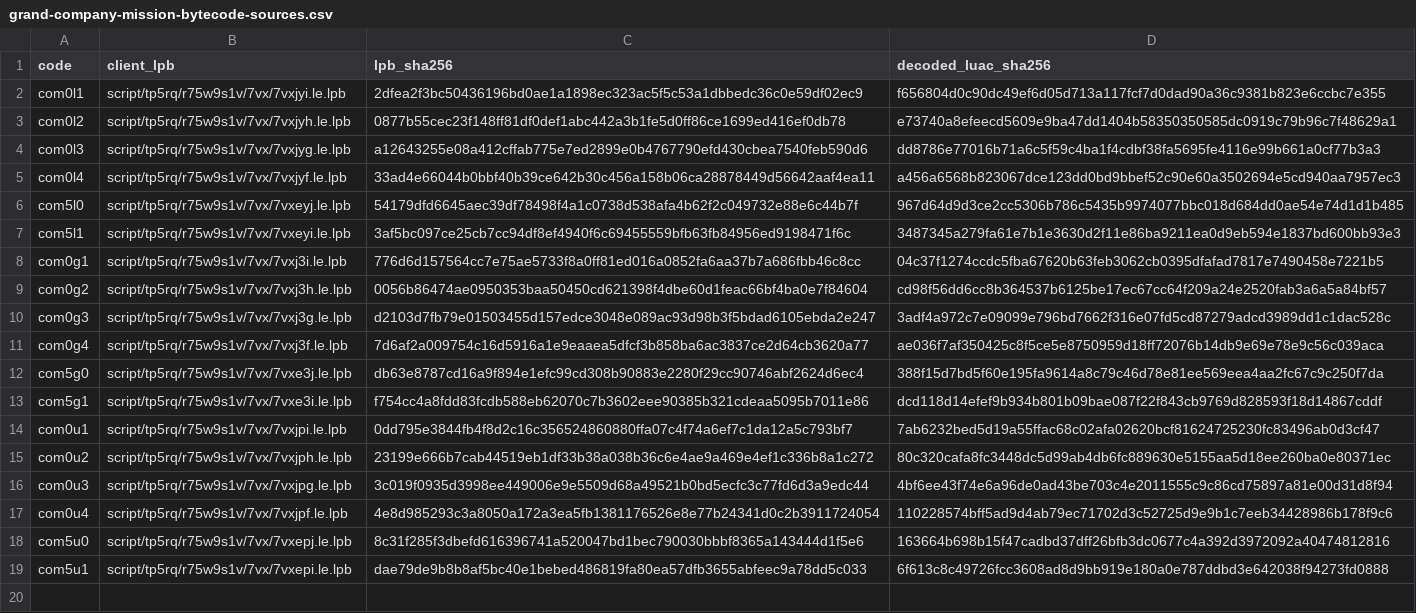
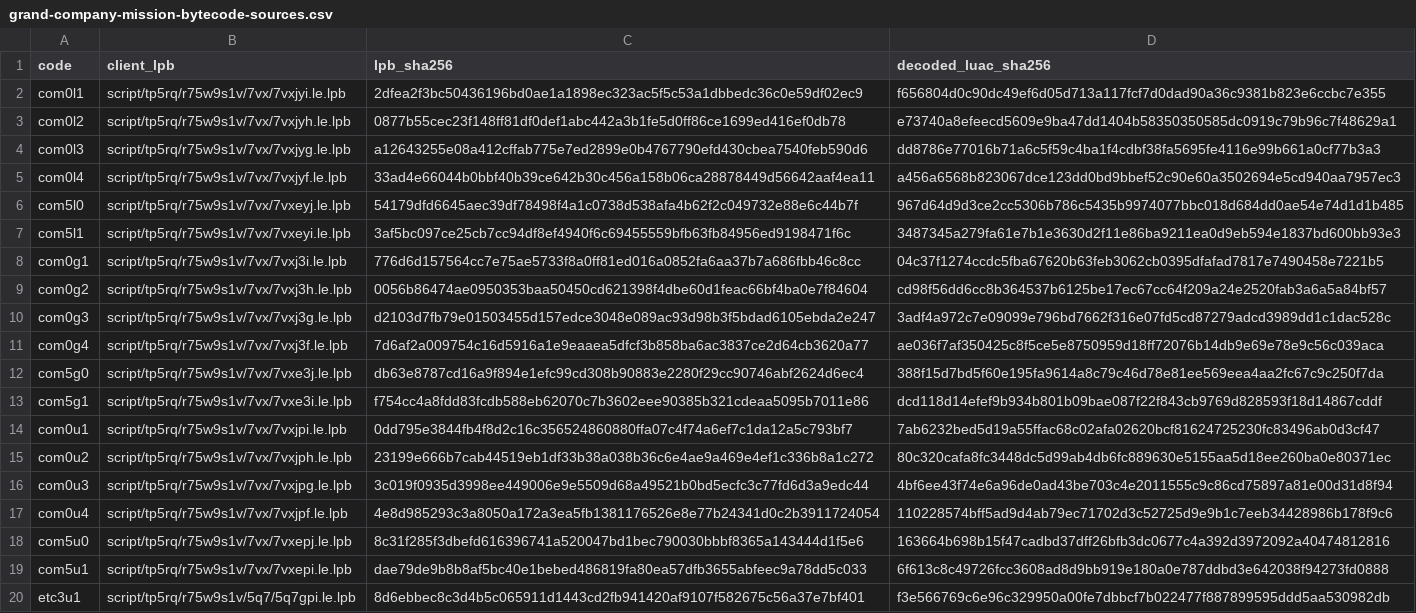
Before and after one commit to XIVLegacy/xivl-decomp, a CSV file: docs/event/grand-company-mission-bytecode-sources.csv, drawn as a sheet; the diff names each change by its address in the sheet, - before the commit and + after, or states it on an @@ line.

```diff
--- a/docs/event/grand-company-mission-bytecode-sources.csv
+++ b/docs/event/grand-company-mission-bytecode-sources.csv
+row 20: etc3u1 | script/tp5rq/r75w9s1v/5q7/5q7gpi.le.lpb | 8d6ebbec8c3d4b5c065911d1443cd2fb941420af9107f582675c56a37e7bf401 | f3e566769c6e96c329950a00fe7dbbcf7b022477f887899595ddd5aa530982db
```
Also changed, not shown: 1 other file.
